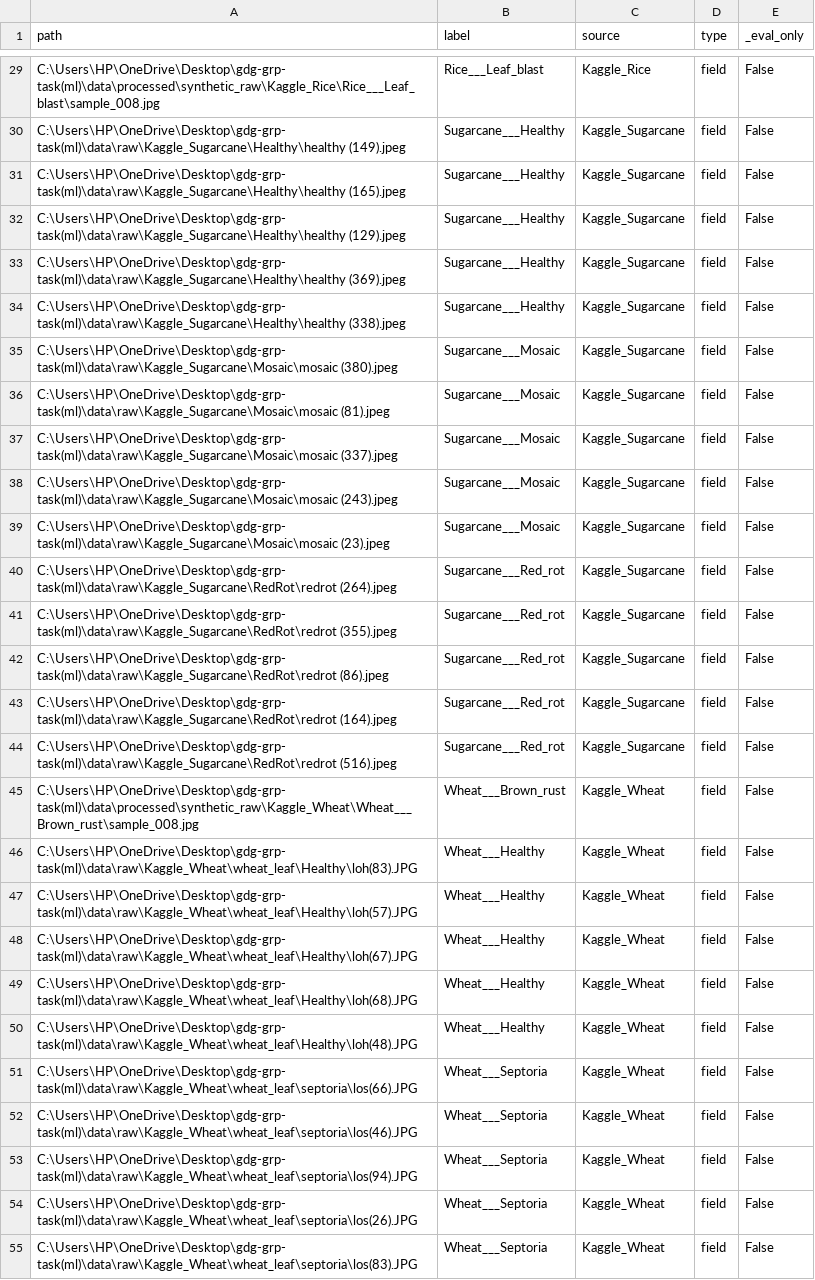
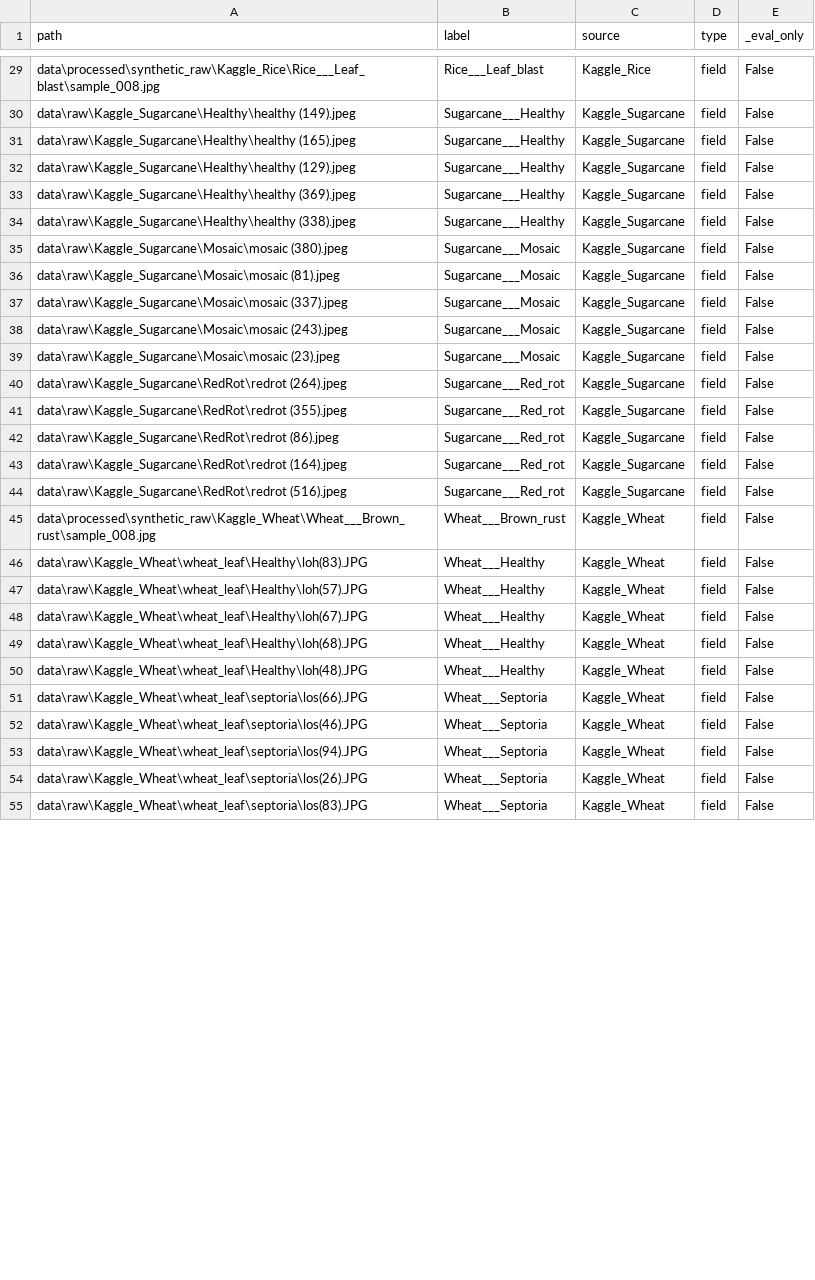
Before and after one commit to KunalKashyap12/GDG-grp-task-ML, a CSV file: data/manifests/test_field_manifest.csv, drawn as a sheet; only a part is shown, gaps mark what is left out; the diff covers the shown part only; the diff names each change by its address in the sheet, - before the commit and + after, or states it on an @@ line.

```diff
--- a/data/manifests/test_field_manifest.csv
+++ b/data/manifests/test_field_manifest.csv
-A29 (path): C:\Users\HP\OneDrive\Desktop\gdg-grp-task(ml)\data\processed\synthetic_raw\Kaggle_Rice\Rice___Leaf_blast\sample_008.jpg
+A29 (path): data\processed\synthetic_raw\Kaggle_Rice\Rice___Leaf_blast\sample_008.jpg
-A30 (path): C:\Users\HP\OneDrive\Desktop\gdg-grp-task(ml)\data\raw\Kaggle_Sugarcane\Healthy\healthy (149).jpeg
+A30 (path): data\raw\Kaggle_Sugarcane\Healthy\healthy (149).jpeg
-A31 (path): C:\Users\HP\OneDrive\Desktop\gdg-grp-task(ml)\data\raw\Kaggle_Sugarcane\Healthy\healthy (165).jpeg
+A31 (path): data\raw\Kaggle_Sugarcane\Healthy\healthy (165).jpeg
-A32 (path): C:\Users\HP\OneDrive\Desktop\gdg-grp-task(ml)\data\raw\Kaggle_Sugarcane\Healthy\healthy (129).jpeg
+A32 (path): data\raw\Kaggle_Sugarcane\Healthy\healthy (129).jpeg
-A33 (path): C:\Users\HP\OneDrive\Desktop\gdg-grp-task(ml)\data\raw\Kaggle_Sugarcane\Healthy\healthy (369).jpeg
+A33 (path): data\raw\Kaggle_Sugarcane\Healthy\healthy (369).jpeg
-A34 (path): C:\Users\HP\OneDrive\Desktop\gdg-grp-task(ml)\data\raw\Kaggle_Sugarcane\Healthy\healthy (338).jpeg
+A34 (path): data\raw\Kaggle_Sugarcane\Healthy\healthy (338).jpeg
-A35 (path): C:\Users\HP\OneDrive\Desktop\gdg-grp-task(ml)\data\raw\Kaggle_Sugarcane\Mosaic\mosaic (380).jpeg
+A35 (path): data\raw\Kaggle_Sugarcane\Mosaic\mosaic (380).jpeg
-A36 (path): C:\Users\HP\OneDrive\Desktop\gdg-grp-task(ml)\data\raw\Kaggle_Sugarcane\Mosaic\mosaic (81).jpeg
+A36 (path): data\raw\Kaggle_Sugarcane\Mosaic\mosaic (81).jpeg
-A37 (path): C:\Users\HP\OneDrive\Desktop\gdg-grp-task(ml)\data\raw\Kaggle_Sugarcane\Mosaic\mosaic (337).jpeg
+A37 (path): data\raw\Kaggle_Sugarcane\Mosaic\mosaic (337).jpeg
-A38 (path): C:\Users\HP\OneDrive\Desktop\gdg-grp-task(ml)\data\raw\Kaggle_Sugarcane\Mosaic\mosaic (243).jpeg
+A38 (path): data\raw\Kaggle_Sugarcane\Mosaic\mosaic (243).jpeg
-A39 (path): C:\Users\HP\OneDrive\Desktop\gdg-grp-task(ml)\data\raw\Kaggle_Sugarcane\Mosaic\mosaic (23).jpeg
+A39 (path): data\raw\Kaggle_Sugarcane\Mosaic\mosaic (23).jpeg
-A40 (path): C:\Users\HP\OneDrive\Desktop\gdg-grp-task(ml)\data\raw\Kaggle_Sugarcane\RedRot\redrot (264).jpeg
+A40 (path): data\raw\Kaggle_Sugarcane\RedRot\redrot (264).jpeg
-A41 (path): C:\Users\HP\OneDrive\Desktop\gdg-grp-task(ml)\data\raw\Kaggle_Sugarcane\RedRot\redrot (355).jpeg
+A41 (path): data\raw\Kaggle_Sugarcane\RedRot\redrot (355).jpeg
-A42 (path): C:\Users\HP\OneDrive\Desktop\gdg-grp-task(ml)\data\raw\Kaggle_Sugarcane\RedRot\redrot (86).jpeg
+A42 (path): data\raw\Kaggle_Sugarcane\RedRot\redrot (86).jpeg
-A43 (path): C:\Users\HP\OneDrive\Desktop\gdg-grp-task(ml)\data\raw\Kaggle_Sugarcane\RedRot\redrot (164).jpeg
+A43 (path): data\raw\Kaggle_Sugarcane\RedRot\redrot (164).jpeg
-A44 (path): C:\Users\HP\OneDrive\Desktop\gdg-grp-task(ml)\data\raw\Kaggle_Sugarcane\RedRot\redrot (516).jpeg
+A44 (path): data\raw\Kaggle_Sugarcane\RedRot\redrot (516).jpeg
-A45 (path): C:\Users\HP\OneDrive\Desktop\gdg-grp-task(ml)\data\processed\synthetic_raw\Kaggle_Wheat\Wheat___Brown_rust\sample_008.jpg
+A45 (path): data\processed\synthetic_raw\Kaggle_Wheat\Wheat___Brown_rust\sample_008.jpg
-A46 (path): C:\Users\HP\OneDrive\Desktop\gdg-grp-task(ml)\data\raw\Kaggle_Wheat\wheat_leaf\Healthy\loh(83).JPG
+A46 (path): data\raw\Kaggle_Wheat\wheat_leaf\Healthy\loh(83).JPG
-A47 (path): C:\Users\HP\OneDrive\Desktop\gdg-grp-task(ml)\data\raw\Kaggle_Wheat\wheat_leaf\Healthy\loh(57).JPG
+A47 (path): data\raw\Kaggle_Wheat\wheat_leaf\Healthy\loh(57).JPG
-A48 (path): C:\Users\HP\OneDrive\Desktop\gdg-grp-task(ml)\data\raw\Kaggle_Wheat\wheat_leaf\Healthy\loh(67).JPG
+A48 (path): data\raw\Kaggle_Wheat\wheat_leaf\Healthy\loh(67).JPG
-A49 (path): C:\Users\HP\OneDrive\Desktop\gdg-grp-task(ml)\data\raw\Kaggle_Wheat\wheat_leaf\Healthy\loh(68).JPG
+A49 (path): data\raw\Kaggle_Wheat\wheat_leaf\Healthy\loh(68).JPG
-A50 (path): C:\Users\HP\OneDrive\Desktop\gdg-grp-task(ml)\data\raw\Kaggle_Wheat\wheat_leaf\Healthy\loh(48).JPG
+A50 (path): data\raw\Kaggle_Wheat\wheat_leaf\Healthy\loh(48).JPG
-A51 (path): C:\Users\HP\OneDrive\Desktop\gdg-grp-task(ml)\data\raw\Kaggle_Wheat\wheat_leaf\septoria\los(66).JPG
+A51 (path): data\raw\Kaggle_Wheat\wheat_leaf\septoria\los(66).JPG
-A52 (path): C:\Users\HP\OneDrive\Desktop\gdg-grp-task(ml)\data\raw\Kaggle_Wheat\wheat_leaf\septoria\los(46).JPG
+A52 (path): data\raw\Kaggle_Wheat\wheat_leaf\septoria\los(46).JPG
-A53 (path): C:\Users\HP\OneDrive\Desktop\gdg-grp-task(ml)\data\raw\Kaggle_Wheat\wheat_leaf\septoria\los(94).JPG
+A53 (path): data\raw\Kaggle_Wheat\wheat_leaf\septoria\los(94).JPG
-A54 (path): C:\Users\HP\OneDrive\Desktop\gdg-grp-task(ml)\data\raw\Kaggle_Wheat\wheat_leaf\septoria\los(26).JPG
+A54 (path): data\raw\Kaggle_Wheat\wheat_leaf\septoria\los(26).JPG
-A55 (path): C:\Users\HP\OneDrive\Desktop\gdg-grp-task(ml)\data\raw\Kaggle_Wheat\wheat_leaf\septoria\los(83).JPG
+A55 (path): data\raw\Kaggle_Wheat\wheat_leaf\septoria\los(83).JPG
```
Also changed, not shown: 32 edited cells elsewhere in this file, data/manifests/test_lab_manifest.csv, 13 other files.
